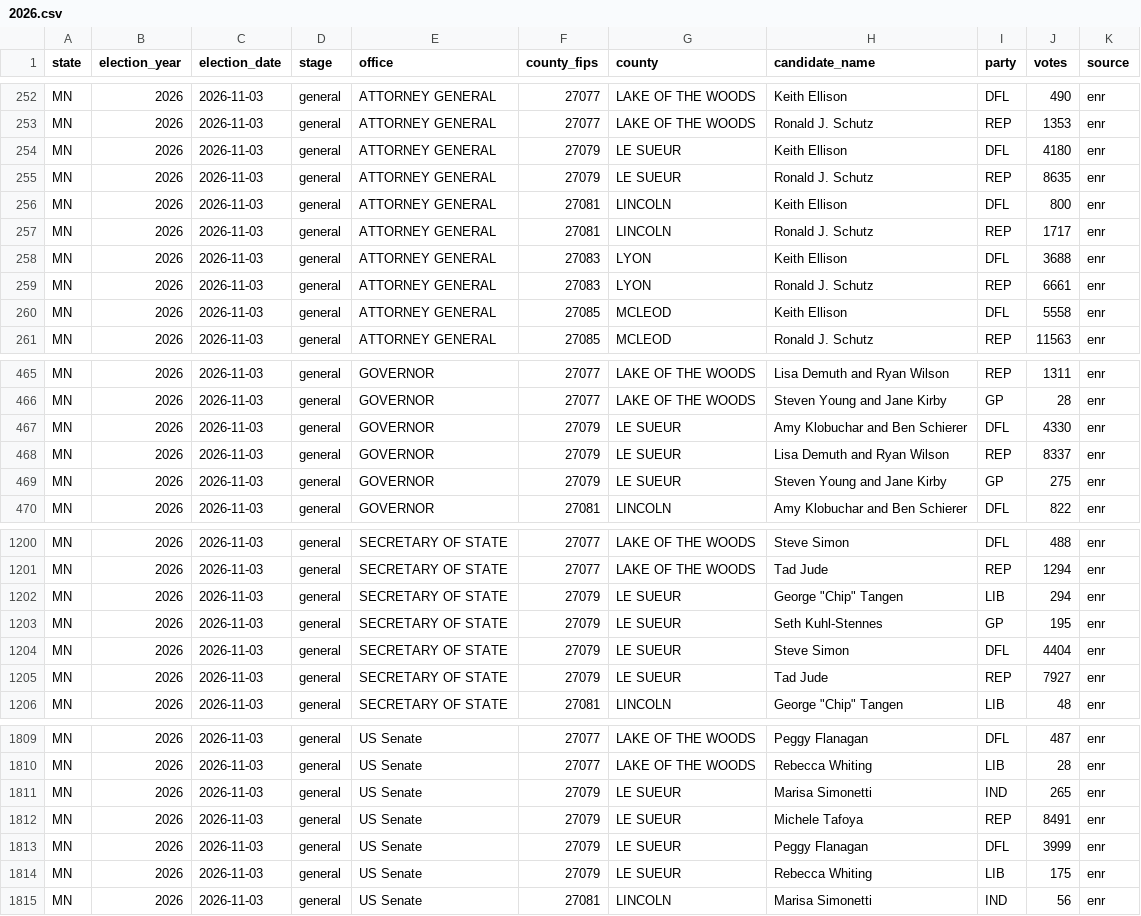
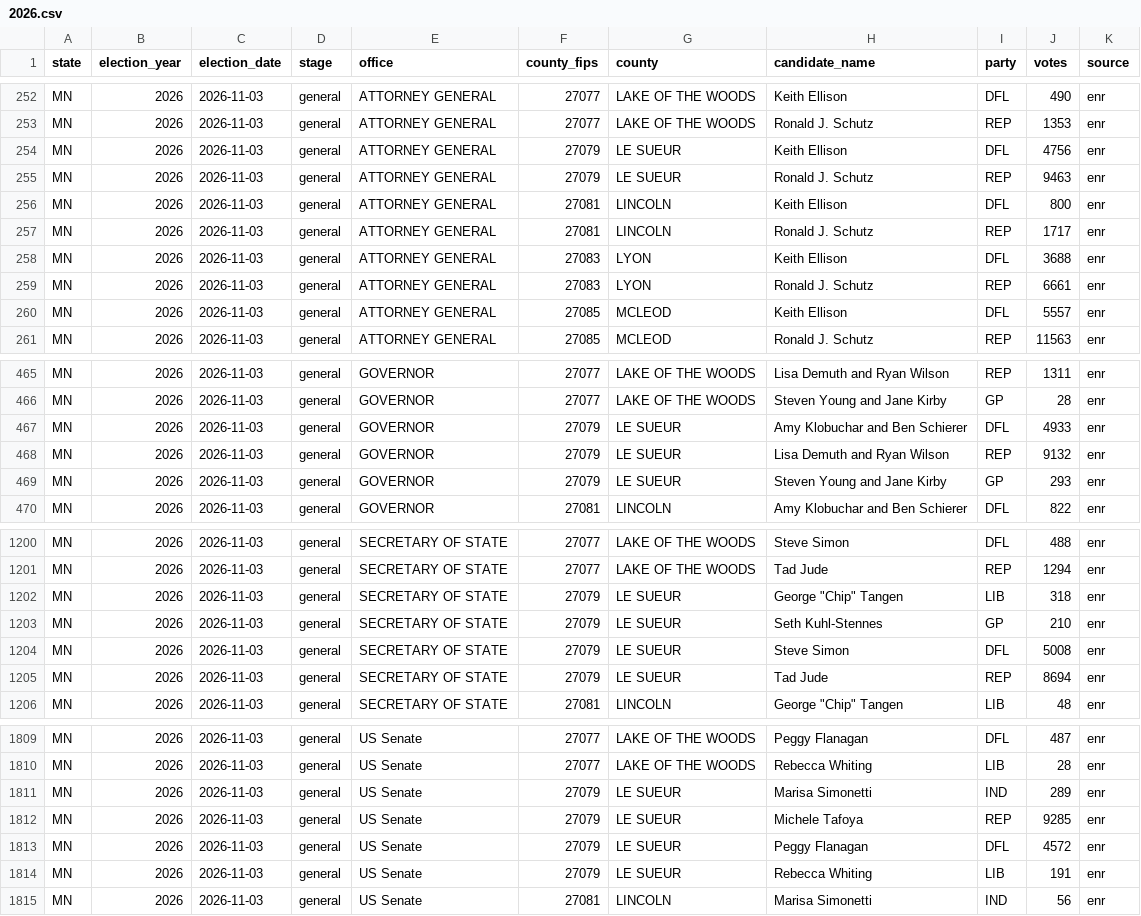
Before and after one commit to AlexanderNicholasIvanov/who-is-running, a CSV file: data/results/enr/2026.csv, drawn as a sheet; only a part is shown, gaps mark what is left out; the diff covers the shown part only.

```diff
--- a/data/results/enr/2026.csv
+++ b/data/results/enr/2026.csv
@@ -253,4 +253,4 @@ MN,2026,2026-11-03,general,ATTORNEY GENERAL,27077,LAKE OF THE WOODS,Keith Elliso
 MN,2026,2026-11-03,general,ATTORNEY GENERAL,27077,LAKE OF THE WOODS,Ronald J. Schutz,REP,1353,enr
-MN,2026,2026-11-03,general,ATTORNEY GENERAL,27079,LE SUEUR,Keith Ellison,DFL,4180,enr
-MN,2026,2026-11-03,general,ATTORNEY GENERAL,27079,LE SUEUR,Ronald J. Schutz,REP,8635,enr
+MN,2026,2026-11-03,general,ATTORNEY GENERAL,27079,LE SUEUR,Keith Ellison,DFL,4756,enr
+MN,2026,2026-11-03,general,ATTORNEY GENERAL,27079,LE SUEUR,Ronald J. Schutz,REP,9463,enr
 MN,2026,2026-11-03,general,ATTORNEY GENERAL,27081,LINCOLN,Keith Ellison,DFL,800,enr
@@ -259,3 +259,3 @@ MN,2026,2026-11-03,general,ATTORNEY GENERAL,27083,LYON,Keith Ellison,DFL,3688,en
 MN,2026,2026-11-03,general,ATTORNEY GENERAL,27083,LYON,Ronald J. Schutz,REP,6661,enr
-MN,2026,2026-11-03,general,ATTORNEY GENERAL,27085,MCLEOD,Keith Ellison,DFL,5558,enr
+MN,2026,2026-11-03,general,ATTORNEY GENERAL,27085,MCLEOD,Keith Ellison,DFL,5557,enr
 MN,2026,2026-11-03,general,ATTORNEY GENERAL,27085,MCLEOD,Ronald J. Schutz,REP,11563,enr
@@ -466,5 +466,5 @@ MN,2026,2026-11-03,general,GOVERNOR,27077,LAKE OF THE WOODS,Lisa Demuth and Ryan
 MN,2026,2026-11-03,general,GOVERNOR,27077,LAKE OF THE WOODS,Steven Young and Jane Kirby,GP,28,enr
-MN,2026,2026-11-03,general,GOVERNOR,27079,LE SUEUR,Amy Klobuchar and Ben Schierer,DFL,4330,enr
-MN,2026,2026-11-03,general,GOVERNOR,27079,LE SUEUR,Lisa Demuth and Ryan Wilson,REP,8337,enr
-MN,2026,2026-11-03,general,GOVERNOR,27079,LE SUEUR,Steven Young and Jane Kirby,GP,275,enr
+MN,2026,2026-11-03,general,GOVERNOR,27079,LE SUEUR,Amy Klobuchar and Ben Schierer,DFL,4933,enr
+MN,2026,2026-11-03,general,GOVERNOR,27079,LE SUEUR,Lisa Demuth and Ryan Wilson,REP,9132,enr
+MN,2026,2026-11-03,general,GOVERNOR,27079,LE SUEUR,Steven Young and Jane Kirby,GP,293,enr
 MN,2026,2026-11-03,general,GOVERNOR,27081,LINCOLN,Amy Klobuchar and Ben Schierer,DFL,822,enr
@@ -1201,6 +1201,6 @@ MN,2026,2026-11-03,general,SECRETARY OF STATE,27077,LAKE OF THE WOODS,Steve Simo
 MN,2026,2026-11-03,general,SECRETARY OF STATE,27077,LAKE OF THE WOODS,Tad Jude,REP,1294,enr
-MN,2026,2026-11-03,general,SECRETARY OF STATE,27079,LE SUEUR,"George ""Chip"" Tangen",LIB,294,enr
-MN,2026,2026-11-03,general,SECRETARY OF STATE,27079,LE SUEUR,Seth Kuhl-Stennes,GP,195,enr
-MN,2026,2026-11-03,general,SECRETARY OF STATE,27079,LE SUEUR,Steve Simon,DFL,4404,enr
-MN,2026,2026-11-03,general,SECRETARY OF STATE,27079,LE SUEUR,Tad Jude,REP,7927,enr
+MN,2026,2026-11-03,general,SECRETARY OF STATE,27079,LE SUEUR,"George ""Chip"" Tangen",LIB,318,enr
+MN,2026,2026-11-03,general,SECRETARY OF STATE,27079,LE SUEUR,Seth Kuhl-Stennes,GP,210,enr
+MN,2026,2026-11-03,general,SECRETARY OF STATE,27079,LE SUEUR,Steve Simon,DFL,5008,enr
+MN,2026,2026-11-03,general,SECRETARY OF STATE,27079,LE SUEUR,Tad Jude,REP,8694,enr
 MN,2026,2026-11-03,general,SECRETARY OF STATE,27081,LINCOLN,"George ""Chip"" Tangen",LIB,48,enr
@@ -1810,6 +1810,6 @@ MN,2026,2026-11-03,general,US Senate,27077,LAKE OF THE WOODS,Peggy Flanagan,DFL,
 MN,2026,2026-11-03,general,US Senate,27077,LAKE OF THE WOODS,Rebecca Whiting,LIB,28,enr
-MN,2026,2026-11-03,general,US Senate,27079,LE SUEUR,Marisa Simonetti,IND,265,enr
-MN,2026,2026-11-03,general,US Senate,27079,LE SUEUR,Michele Tafoya,REP,8491,enr
-MN,2026,2026-11-03,general,US Senate,27079,LE SUEUR,Peggy Flanagan,DFL,3999,enr
-MN,2026,2026-11-03,general,US Senate,27079,LE SUEUR,Rebecca Whiting,LIB,175,enr
+MN,2026,2026-11-03,general,US Senate,27079,LE SUEUR,Marisa Simonetti,IND,289,enr
+MN,2026,2026-11-03,general,US Senate,27079,LE SUEUR,Michele Tafoya,REP,9285,enr
+MN,2026,2026-11-03,general,US Senate,27079,LE SUEUR,Peggy Flanagan,DFL,4572,enr
+MN,2026,2026-11-03,general,US Senate,27079,LE SUEUR,Rebecca Whiting,LIB,191,enr
 MN,2026,2026-11-03,general,US Senate,27081,LINCOLN,Marisa Simonetti,IND,56,enr
```
Also changed, not shown: 36 edited cells elsewhere in this file.
